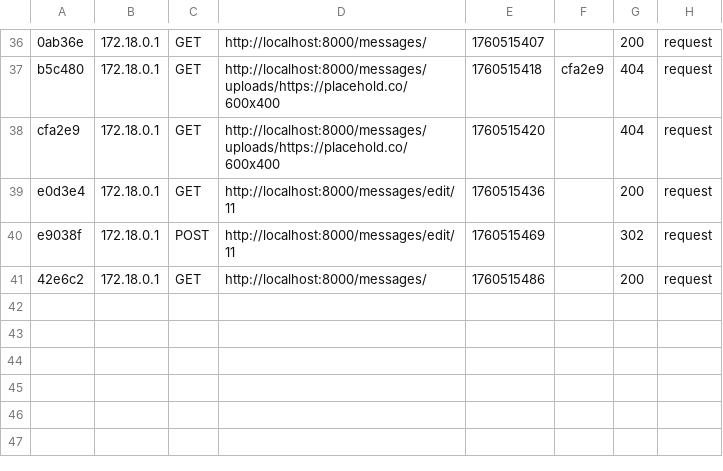
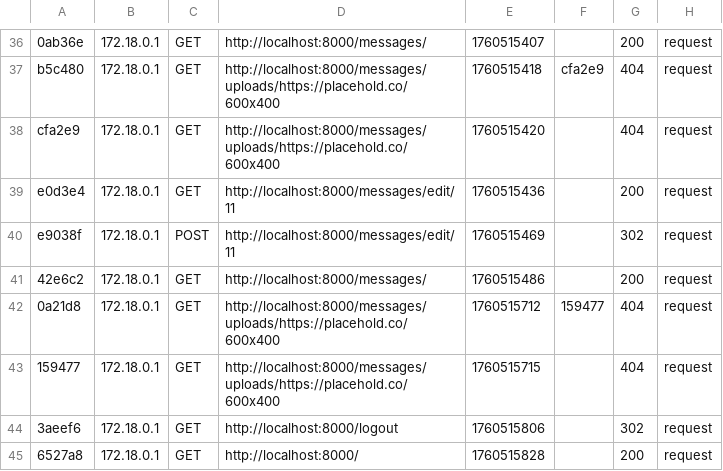
Before and after one commit to Soniacollab/MINI-RESEAU, a CSV file: symfony/var/cache/dev/profiler/index.csv, drawn as a sheet; only a part is shown, gaps mark what is left out; the diff names each change by its address in the sheet, - before the commit and + after, or states it on an @@ line.

```diff
--- a/symfony/var/cache/dev/profiler/index.csv
+++ b/symfony/var/cache/dev/profiler/index.csv
+row 42: 0a21d8 | 172.18.0.1 | GET | http://localhost:8000/messages/uploads/https://placehold.co/600x400 | 1760515712 | 159477 | 404 | request
+row 43: 159477 | 172.18.0.1 | GET | http://localhost:8000/messages/uploads/https://placehold.co/600x400 | 1760515715 |  | 404 | request
+row 44: 3aeef6 | 172.18.0.1 | GET | http://localhost:8000/logout | 1760515806 |  | 302 | request
+row 45: 6527a8 | 172.18.0.1 | GET | http://localhost:8000/ | 1760515828 |  | 200 | request
```
Also changed, not shown: 6 other files.
